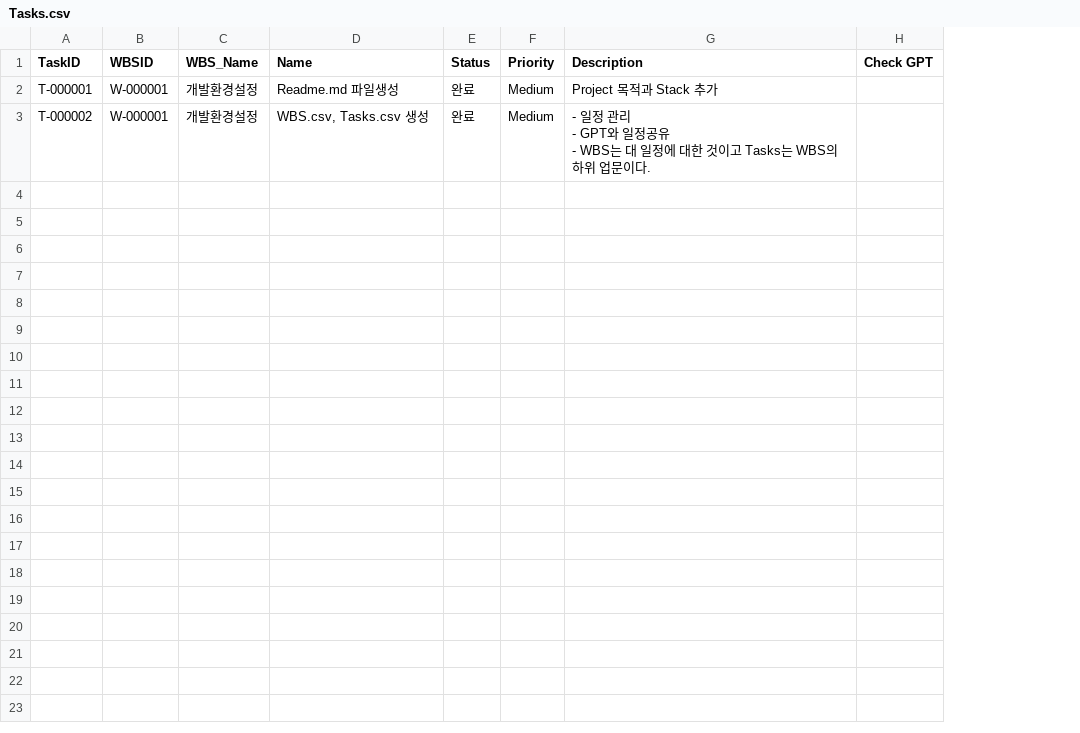
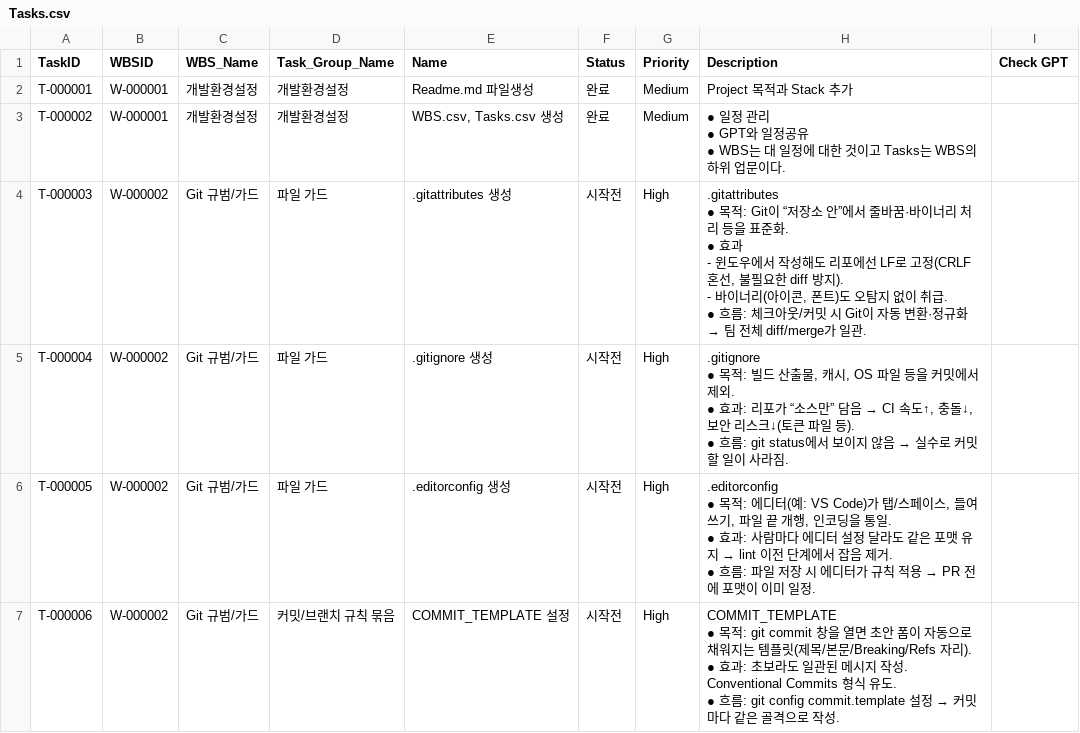
Before and after one commit to CompNh/ara, a CSV file: planning/Tasks.csv, drawn as a sheet; only a part is shown; addresses are those after the commit; ↵ is a line break in a cell; the diff covers the shown part only; the diff names each change by its address in the sheet, - before the commit and + after, or states it on an @@ line.

Commit message:
chor(doc)/T-000002: WBS.CSV, Tasks.csv Update. 일정 추가

```diff
--- a/planning/Tasks.csv
+++ b/planning/Tasks.csv
+column D (Task_Group_Name), rows 2-3: 개발환경설정 | 개발환경설정
-H3 (Description): - 일정 관리 ↵ - GPT와 일정공유 ↵ - WBS는 대…
+H3 (Description): ● 일정 관리 ↵ ● GPT와 일정공유 ↵ ● WBS는 대…
+row 4: T-000003 | W-000002 | Git 규범/가드 | 파일 가드 | .gitattributes 생성 | 시작전 | High | .gitattributes ↵ ● 목적: Git이 “저장소 안”에서 줄바꿈·바이너리 처리 등을 표준화. ↵ ● 효과 ↵ - 윈도우에서 작성해도 리포에선 LF로 고정(CRLF 혼선, 불필요한 diff 방지). ↵ - 바이너리(아이콘, 폰트)도 오탐지 없이 취급. ↵ ● 흐름: 체크아웃/커밋 시 Git이 자동 변환·정규화 → 팀 전체 diff/merge가 일관.
+row 5: T-000004 | W-000002 | Git 규범/가드 | 파일 가드 | .gitignore 생성 | 시작전 | High | .gitignore ↵ ● 목적: 빌드 산출물, 캐시, OS 파일 등을 커밋에서 제외. ↵ ● 효과: 리포가 “소스만” 담음 → CI 속도↑, 충돌↓, 보안 리스크↓(토큰 파일 등). ↵ ● 흐름: git status에서 보이지 않음 → 실수로 커밋할 일이 사라짐.
+row 6: T-000005 | W-000002 | Git 규범/가드 | 파일 가드 | .editorconfig 생성 | 시작전 | High | .editorconfig ↵ ● 목적: 에디터(예: VS Code)가 탭/스페이스, 들여쓰기, 파일 끝 개행, 인코딩을 통일. ↵ ● 효과: 사람마다 에디터 설정 달라도 같은 포맷 유지 → lint 이전 단계에서 잡음 제거. ↵ ● 흐름: 파일 저장 시 에디터가 규칙 적용 → PR 전에 포맷이 이미 일정.
+row 7: T-000006 | W-000002 | Git 규범/가드 | 커밋/브랜치 규칙 묶음 | COMMIT_TEMPLATE 설정 | 시작전 | High | COMMIT_TEMPLATE ↵ ● 목적: git commit 창을 열면 초안 폼이 자동으로 채워지는 템플릿(제목/본문/Breaking/Refs 자리). ↵ ● 효과: 초보라도 일관된 메시지 작성. Conventional Commits 형식 유도. ↵ ● 흐름: git config commit.template 설정 → 커밋마다 같은 골격으로 작성.
```
Also changed, not shown: 6 added rows elsewhere in this file, planning/WBS.csv.
